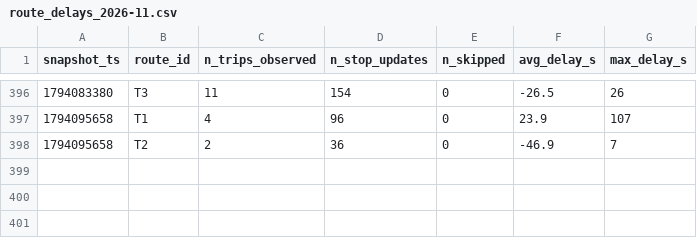
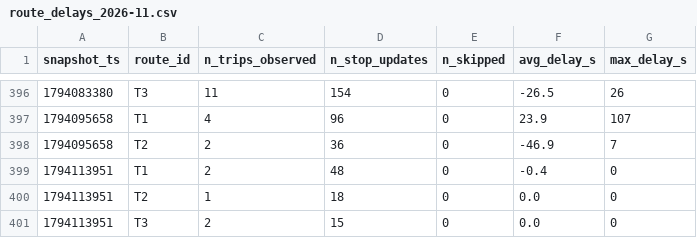
Before and after one commit to joel-tchinda-business-intelligence/smart-mobility-lemans, a CSV file: data/history/route_delays_2026-11.csv, drawn as a sheet; only a part is shown, gaps mark what is left out; the diff names each change by its address in the sheet, - before the commit and + after, or states it on an @@ line.

```diff
--- a/data/history/route_delays_2026-11.csv
+++ b/data/history/route_delays_2026-11.csv
+row 399: 1794113951 | T1 | 2 | 48 | 0 | -0.4 | 0
+row 400: 1794113951 | T2 | 1 | 18 | 0 | 0.0 | 0
+row 401: 1794113951 | T3 | 2 | 15 | 0 | 0.0 | 0
```
Also changed, not shown: 1 other file.
